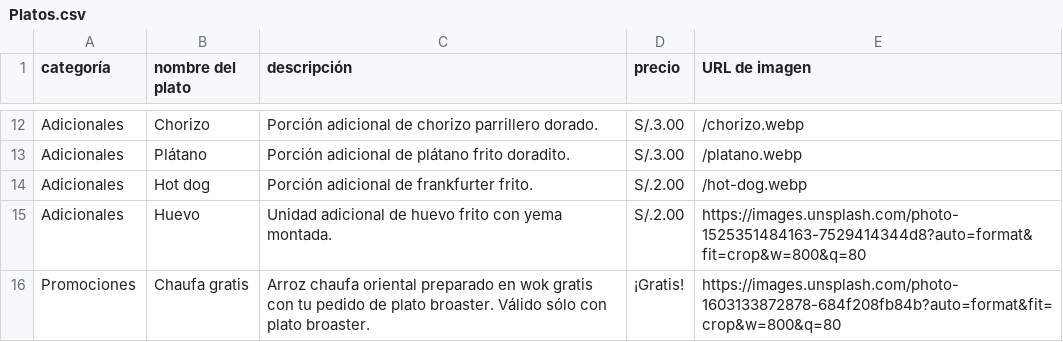
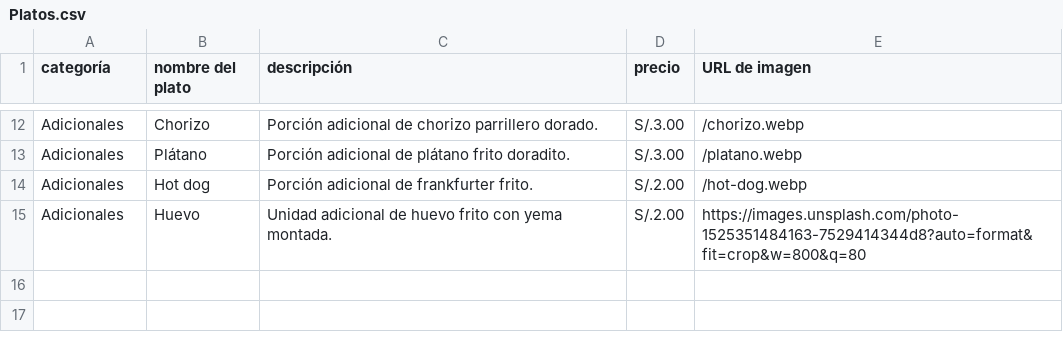
Before and after one commit to JFabian19/don-broaster, a CSV file: Platos.csv, drawn as a sheet; only a part is shown, gaps mark what is left out.

Commit message:
Actualizacion Don Broaster: slogan TikTok hero chaufa gratis y broaster

```diff
--- a/Platos.csv
+++ b/Platos.csv
@@ -15,2 +15 @@ Adicionales,Hot dog,Porción adicional de frankfurter frito.,S/.2.00,/hot-dog.we
 Adicionales,Huevo,Unidad adicional de huevo frito con yema montada.,S/.2.00,https://images.unsplash.com/photo-1525351484163-7529414344d8?auto=format&fit=crop&w=800&q=80
-Promociones,Chaufa gratis,Arroz chaufa oriental preparado en wok gratis con tu pedido de plato broaster. Válido sólo con plato broaster.,¡Gratis!,https://images.unsplash.com/photo-1603133872878-684f208fb84b?auto=format&fit=crop&w=800&q=80
```
Also changed, not shown: 3 other files.
